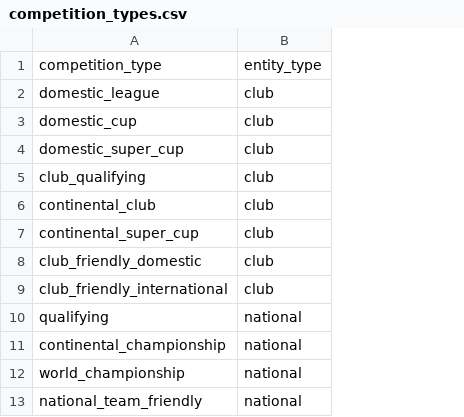
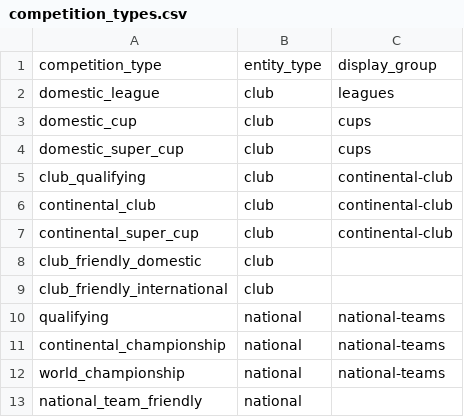
Before and after one commit to ramialfahham/football-data-pipeline, a CSV file: dbt_project/seeds/competition_types.csv, drawn as a sheet; the diff names each change by its address in the sheet, - before the commit and + after, or states it on an @@ line.

```diff
--- a/dbt_project/seeds/competition_types.csv
+++ b/dbt_project/seeds/competition_types.csv
+column C, rows 1-12: display_group | leagues | cups | cups | continental-club | continental-club | continental-club |  |  | national-teams | national-teams | national-teams
```
Also changed, not shown: 12 other files.
